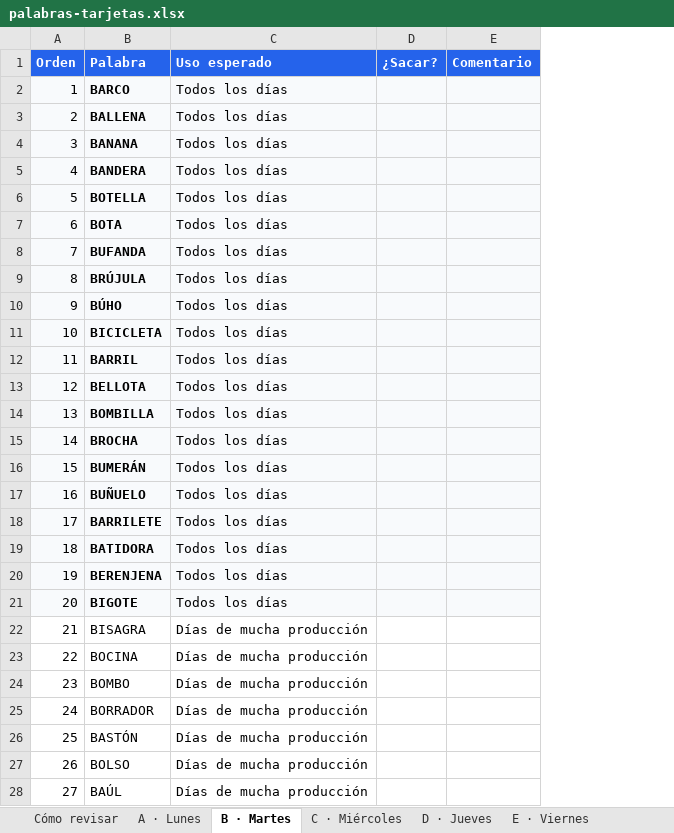
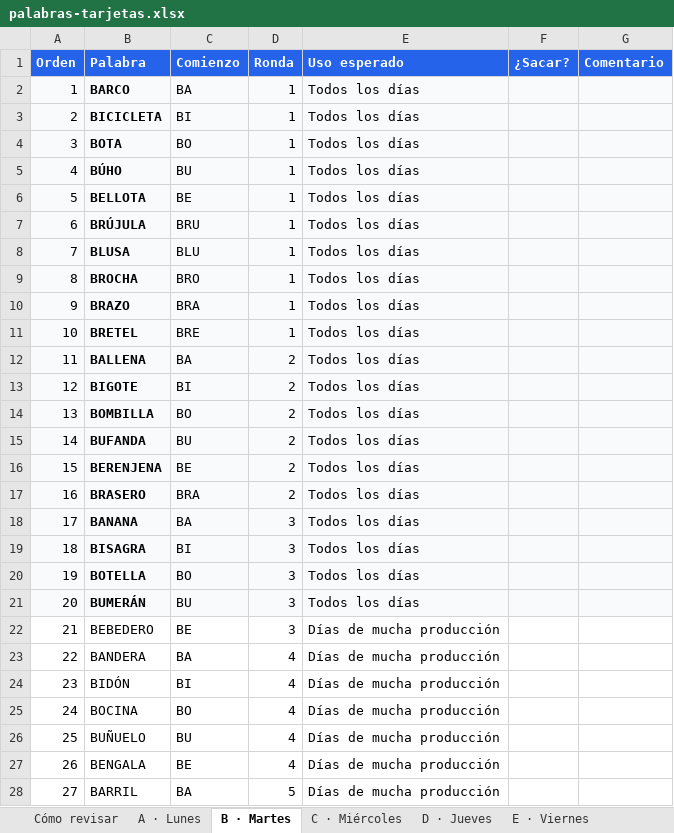
Before and after one commit to CesarAugustoPrado1/control-estanterias, an Excel workbook: datos/palabras-tarjetas.xlsx, sheet B · Martes, drawn as a sheet; only a part is shown; values as stored, in another font and other column widths than the file's, no borders; the diff covers the shown part only; the diff names each change by its address in the sheet, - before the commit and + after, or states it on an @@ line.

```diff
--- a/datos/palabras-tarjetas.xlsx (sheet B · Martes)
+++ b/datos/palabras-tarjetas.xlsx (sheet B · Martes)
+column C (Comienzo), rows 2-28: BA | BI | BO | BU | BE | BRU | BLU | BRO | BRA | BRE | BA | BI | BO | BU | BE | BRA | BA | BI | BO | BU | BE | BA | BI | BO | BU | BE | BA
+column D (Ronda), rows 2-28: 1 | 1 | 1 | 1 | 1 | 1 | 1 | 1 | 1 | 1 | 2 | 2 | 2 | 2 | 2 | 2 | 3 | 3 | 3 | 3 | 3 | 4 | 4 | 4 | 4 | 4 | 5
-B3 (Palabra): BALLENA
+B3 (Palabra): BICICLETA
-B4 (Palabra): BANANA
+B4 (Palabra): BOTA
-B5 (Palabra): BANDERA
+B5 (Palabra): BÚHO
-B6 (Palabra): BOTELLA
+B6 (Palabra): BELLOTA
-B7 (Palabra): BOTA
+B7 (Palabra): BRÚJULA
-B8 (Palabra): BUFANDA
+B8 (Palabra): BLUSA
-B9 (Palabra): BRÚJULA
+B9 (Palabra): BROCHA
-B10 (Palabra): BÚHO
+B10 (Palabra): BRAZO
-B11 (Palabra): BICICLETA
+B11 (Palabra): BRETEL
-B12 (Palabra): BARRIL
+B12 (Palabra): BALLENA
-B13 (Palabra): BELLOTA
+B13 (Palabra): BIGOTE
-B15 (Palabra): BROCHA
+B15 (Palabra): BUFANDA
-B16 (Palabra): BUMERÁN
+B16 (Palabra): BERENJENA
-B17 (Palabra): BUÑUELO
+B17 (Palabra): BRASERO
-B18 (Palabra): BARRILETE
+B18 (Palabra): BANANA
-B19 (Palabra): BATIDORA
+B19 (Palabra): BISAGRA
-B20 (Palabra): BERENJENA
+B20 (Palabra): BOTELLA
-B21 (Palabra): BIGOTE
+B21 (Palabra): BUMERÁN
-B22 (Palabra): BISAGRA
+B22 (Palabra): BEBEDERO
-B23 (Palabra): BOCINA
+B23 (Palabra): BANDERA
-B24 (Palabra): BOMBO
+B24 (Palabra): BIDÓN
-B25 (Palabra): BORRADOR
+B25 (Palabra): BOCINA
-B26 (Palabra): BASTÓN
+B26 (Palabra): BUÑUELO
-B27 (Palabra): BOLSO
+B27 (Palabra): BENGALA
-B28 (Palabra): BAÚL
+B28 (Palabra): BARRIL
```
Also changed, not shown: 42 edited cells elsewhere in this sheet, sheet E · Viernes, sheet A · Lunes, sheet C · Miércoles, sheet G · Domingo, sheet F · Sábado, sheet D · Jueves, 1 more sheet, 4 other files.
